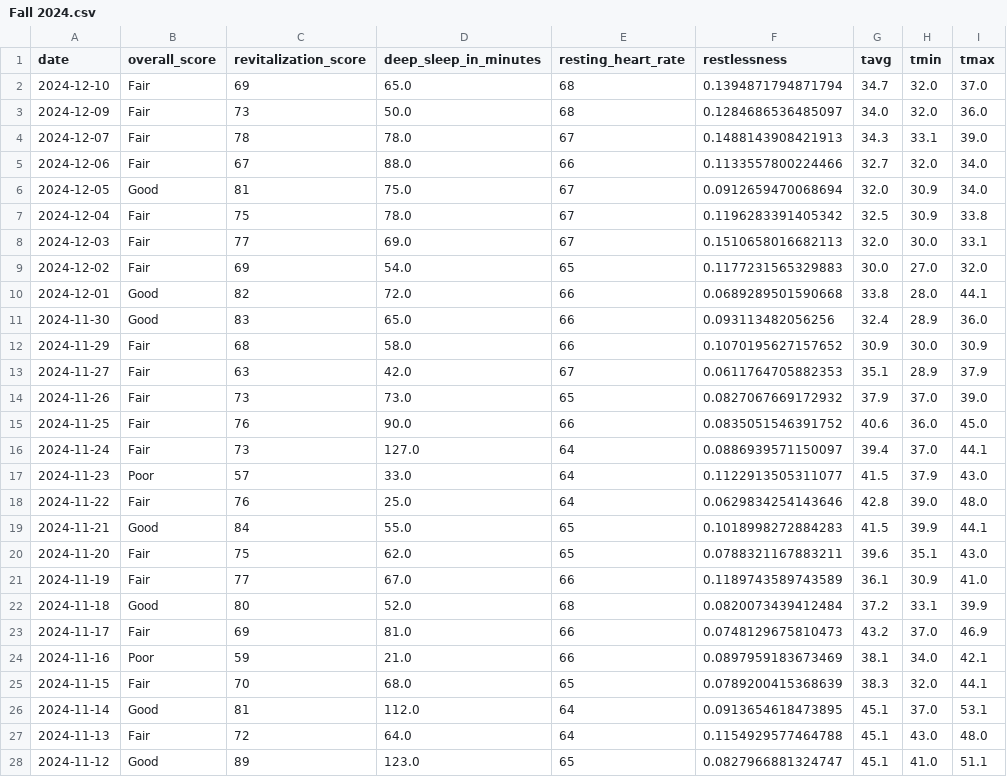
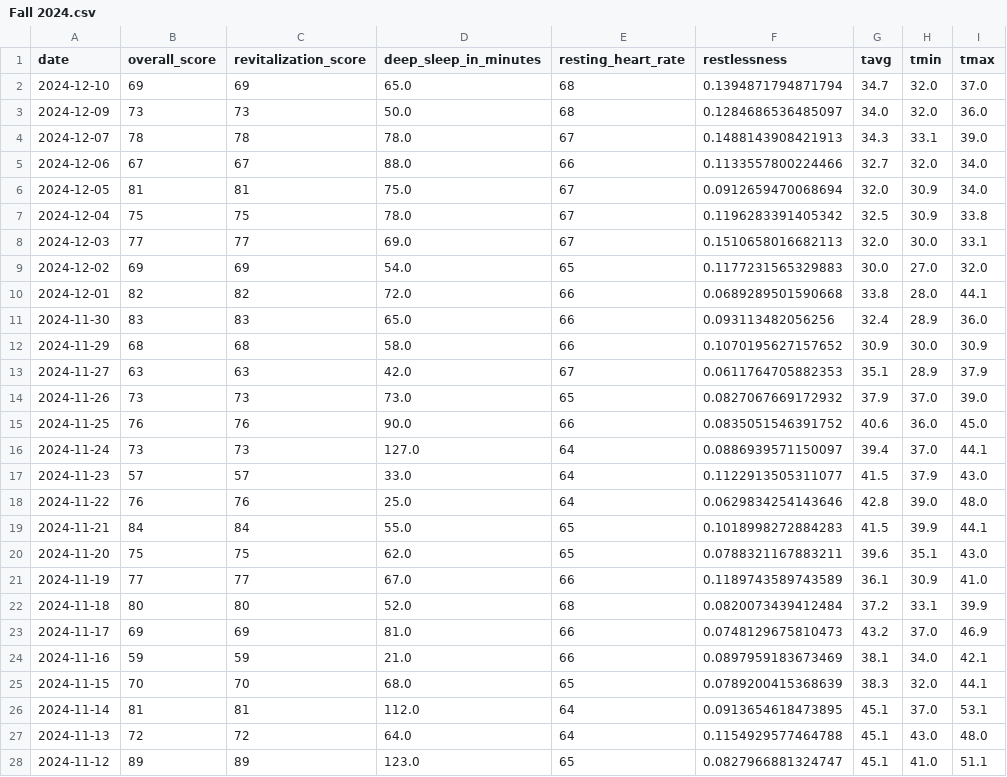
Before and after one commit to Justin-cmd359/Quantified-Self-Project-for-CPSC222, a CSV file: Fall 2024.csv, drawn as a sheet; only a part is shown; the diff covers the shown part only; the diff names each change by its address in the sheet, - before the commit and + after, or states it on an @@ line.

```diff
--- a/Fall 2024.csv
+++ b/Fall 2024.csv
-B2 (overall_score): Fair
+B2 (overall_score): 69
-B3 (overall_score): Fair
+B3 (overall_score): 73
-B4 (overall_score): Fair
+B4 (overall_score): 78
-B5 (overall_score): Fair
+B5 (overall_score): 67
-B6 (overall_score): Good
+B6 (overall_score): 81
-B7 (overall_score): Fair
+B7 (overall_score): 75
-B8 (overall_score): Fair
+B8 (overall_score): 77
-B9 (overall_score): Fair
+B9 (overall_score): 69
-B10 (overall_score): Good
+B10 (overall_score): 82
-B11 (overall_score): Good
+B11 (overall_score): 83
-B12 (overall_score): Fair
+B12 (overall_score): 68
-B13 (overall_score): Fair
+B13 (overall_score): 63
-B14 (overall_score): Fair
+B14 (overall_score): 73
-B15 (overall_score): Fair
+B15 (overall_score): 76
-B16 (overall_score): Fair
+B16 (overall_score): 73
-B17 (overall_score): Poor
+B17 (overall_score): 57
-B18 (overall_score): Fair
+B18 (overall_score): 76
-B19 (overall_score): Good
+B19 (overall_score): 84
-B20 (overall_score): Fair
+B20 (overall_score): 75
-B21 (overall_score): Fair
+B21 (overall_score): 77
-B22 (overall_score): Good
+B22 (overall_score): 80
-B23 (overall_score): Fair
+B23 (overall_score): 69
-B24 (overall_score): Poor
+B24 (overall_score): 59
-B25 (overall_score): Fair
+B25 (overall_score): 70
-B26 (overall_score): Good
+B26 (overall_score): 81
-B27 (overall_score): Fair
+B27 (overall_score): 72
-B28 (overall_score): Good
+B28 (overall_score): 89
```
Also changed, not shown: 76 edited cells elsewhere in this file, Fall 2023.csv, Spring 2024.csv, 5 other files.
